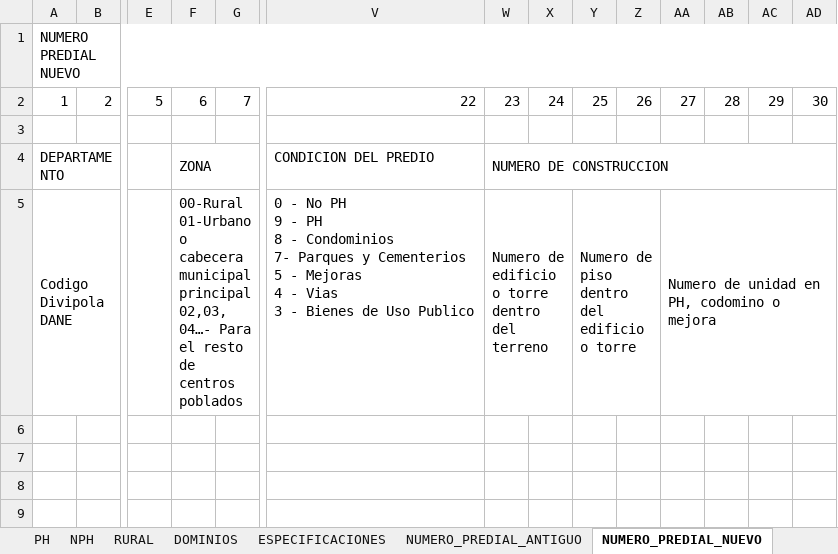
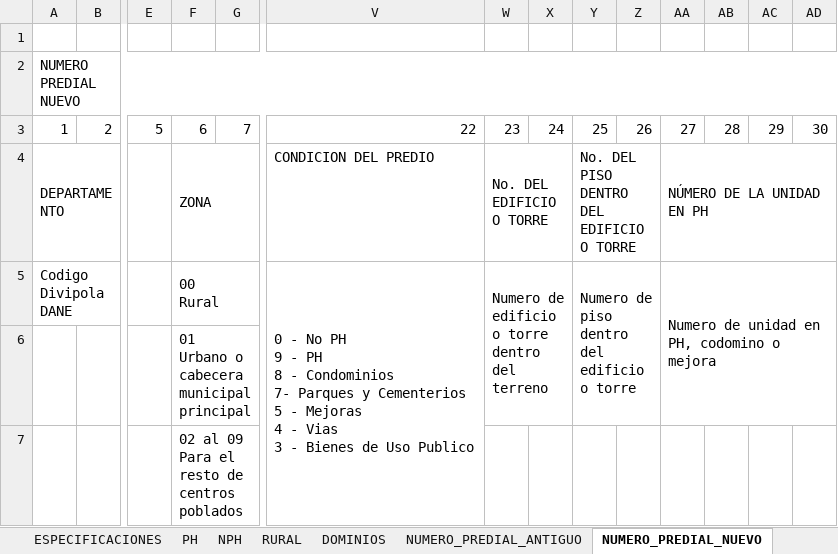
Before and after one commit to dfrodriguezl/appweb_micrositio_observatorio, an Excel workbook: src/files/FORMATO_MERCADO_OBSERVATORIO_INMOBILIARIO_NACIONAL.xlsx, sheet NUMERO_PREDIAL_NUEVO, drawn as a sheet; only a part is shown, gaps mark what is left out; values as stored, in another font and other column widths than the file's, no cell formats; charts and pictures not drawn; removed rows and columns are numbered as before the commit, all else as after; rows hold the shown columns only; ↵ is a line break in a cell; the diff names each change by its address in the sheet, - before the commit and + after, or states it on an @@ line.

```diff
--- a/src/files/FORMATO_MERCADO_OBSERVATORIO_INMOBILIARIO_NACIONAL.xlsx (sheet NUMERO_PREDIAL_NUEVO)
+++ b/src/files/FORMATO_MERCADO_OBSERVATORIO_INMOBILIARIO_NACIONAL.xlsx (sheet NUMERO_PREDIAL_NUEVO)
@@ sheet tab order changed: ESPECIFICACIONES | PH | NPH | RURAL | DOMINIOS | NUMERO_PREDIAL_ANTIGUO | NUMERO_PREDIAL_NUEVO @@
+row 1: (empty)
-row 3: (empty)
-W4: NUMERO DE CONSTRUCCION
+W4: No. DEL EDIFICIO O TORRE
-W4:AD4 merged
+W4:X4 merged
-Y4: (empty)
+Y4: No. DEL PISO DENTRO DEL EDIFICIO O TORRE
+Y4:Z4 merged
-AA4: (empty)
+AA4: NÚMERO DE LA UNIDAD EN PH
+AA4:AD4 merged
-F5: 00-Rural ↵ 01-Urbano o cabecera municipal principal ↵ 02,03,04…- Para el resto de centros poblados
+F5: 00 ↵ Rural
+V5:V7 merged
+row 6:  |  |  | 01 ↵ Urbano o cabecera municipal principal
+row 7:  |  |  | 02 al 09 ↵ Para el resto de centros poblados
```
Also changed, not shown: sheet PH, sheet RURAL, sheet NPH, sheet NUMERO_PREDIAL_ANTIGUO, sheet ESPECIFICACIONES, sheet DOMINIOS, cell formats, charts or pictures, src/files/EJEMPLO_FORMATO_MERCADO_OBSERVATORIO_INMOBILIARIO_NACIONAL.xlsx, 7 other files.
